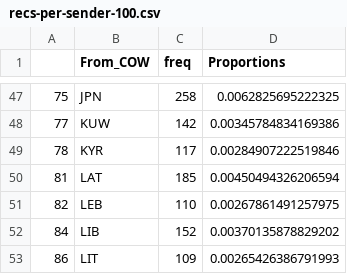
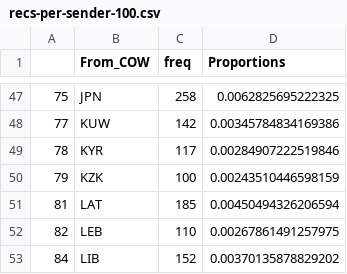
Before and after one commit to rochelleterman/uprs, a CSV file: v.2/Analysis/Results/Descriptive/recs-per-sender-100.csv, drawn as a sheet; only a part is shown, gaps mark what is left out; the shorter side is filled out with more unchanged rows.

```diff
--- a/v.2/Analysis/Results/Descriptive/recs-per-sender-100.csv
+++ b/v.2/Analysis/Results/Descriptive/recs-per-sender-100.csv
@@ -49,2 +49,3 @@
 "78","KYR",117,0.00284907222519846
+"79","KZK",100,0.00243510446598159
 "81","LAT",185,0.00450494326206594
```
Also changed, not shown: 50 other files.
